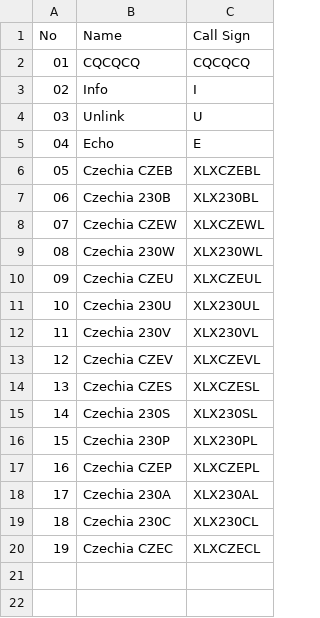
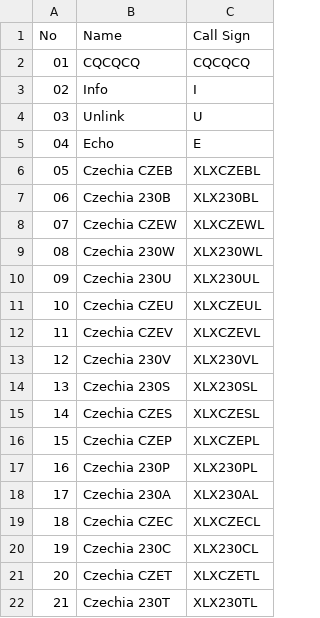
Before and after one commit to Gruppio/DStar-Reflectors, a CSV file: UR_CALLS/CZ.csv, drawn as a sheet; addresses are those after the commit; the diff names each change by its address in the sheet, - before the commit and + after, or states it on an @@ line.

```diff
--- a/UR_CALLS/CZ.csv
+++ b/UR_CALLS/CZ.csv
@@ row 11 moved to row 10: 09 @@
@@ column A (No) renumbered between rows 11 and 21 @@
@@ row 13 moved to row 12: 11 @@
@@ row 15 moved to row 14: 13 @@
@@ row 17 moved to row 16: 15 @@
+row 19: 18 | Czechia CZEC | XLXCZECL
-B21 (Name): Czechia CZEC
+B21 (Name): Czechia CZET
-C21 (Call Sign): XLXCZECL
+C21 (Call Sign): XLXCZETL
+row 22: 21 | Czechia 230T | XLX230TL
```
Also changed, not shown: UR_CALLS/AT.csv, UR_CALLS/AU.csv, 24 other files.
